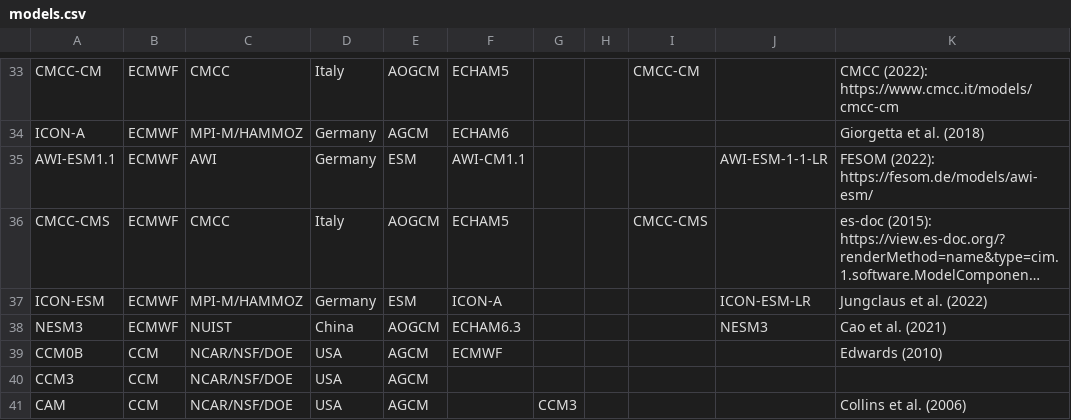
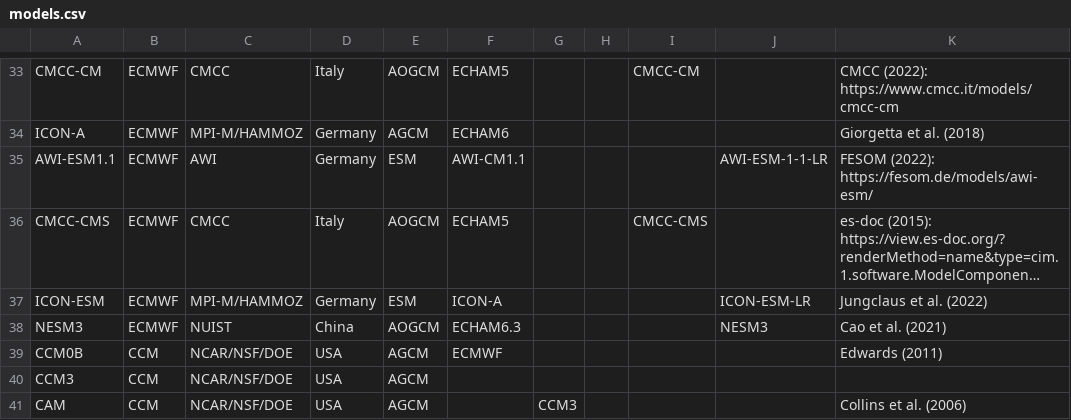
Before and after one commit to peterkuma/model-code-genealogy-2022, a CSV file: input/models.csv, drawn as a sheet; only a part is shown, gaps mark what is left out; long unchanged cells end in ….

Commit message:
models.csv: Fix wrong paper reference

```diff
--- a/input/models.csv
+++ b/input/models.csv
@@ -38,3 +38,3 @@ ICON-ESM,ECMWF,MPI-M/HAMMOZ,Germany,ESM,ICON-A,,,,ICON-ESM-LR,"Jungclaus et al.
 NESM3,ECMWF,NUIST,China,AOGCM,ECHAM6.3,,,,NESM3,"Cao et al. (2021)"
-CCM0B,CCM,NCAR/NSF/DOE,USA,AGCM,ECMWF,,,,,"Edwards (2010)"
+CCM0B,CCM,NCAR/NSF/DOE,USA,AGCM,ECMWF,,,,,"Edwards (2011)"
 CCM3,CCM,NCAR/NSF/DOE,USA,AGCM,,,,,,
```
